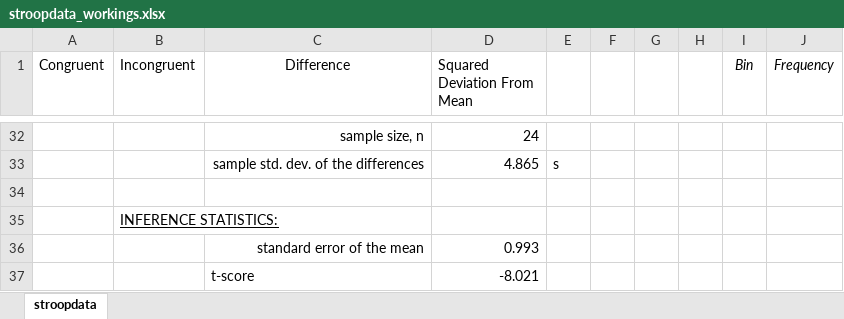
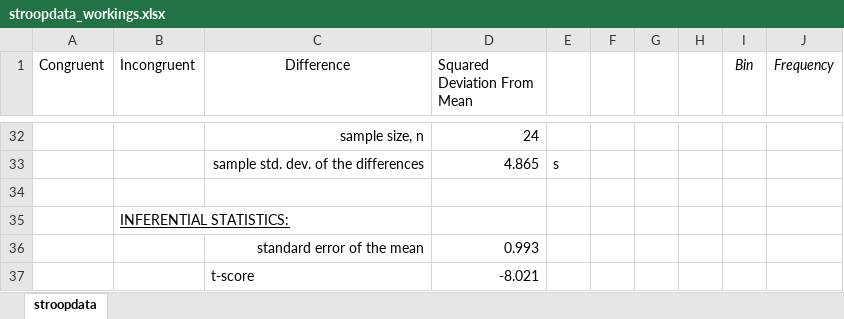
Before and after one commit to fredtoh/uDacity, an Excel workbook: P1-Test-a-Perceptual-Phenomenon/stroopdata_workings.xlsx, sheet stroopdata, drawn as a sheet; only a part is shown, gaps mark what is left out; values as stored, in another font and other column widths than the file's, no borders; charts and pictures not drawn; the diff names each change by its address in the sheet, - before the commit and + after, or states it on an @@ line.

Commit message:
SPREADSHEET
Minor changes to text.

```diff
--- a/P1-Test-a-Perceptual-Phenomenon/stroopdata_workings.xlsx (sheet stroopdata)
+++ b/P1-Test-a-Perceptual-Phenomenon/stroopdata_workings.xlsx (sheet stroopdata)
-B35 (Incongruent): INFERENCE STATISTICS:
+B35 (Incongruent): INFERENTIAL STATISTICS:
```
Also changed, not shown: charts or pictures.
